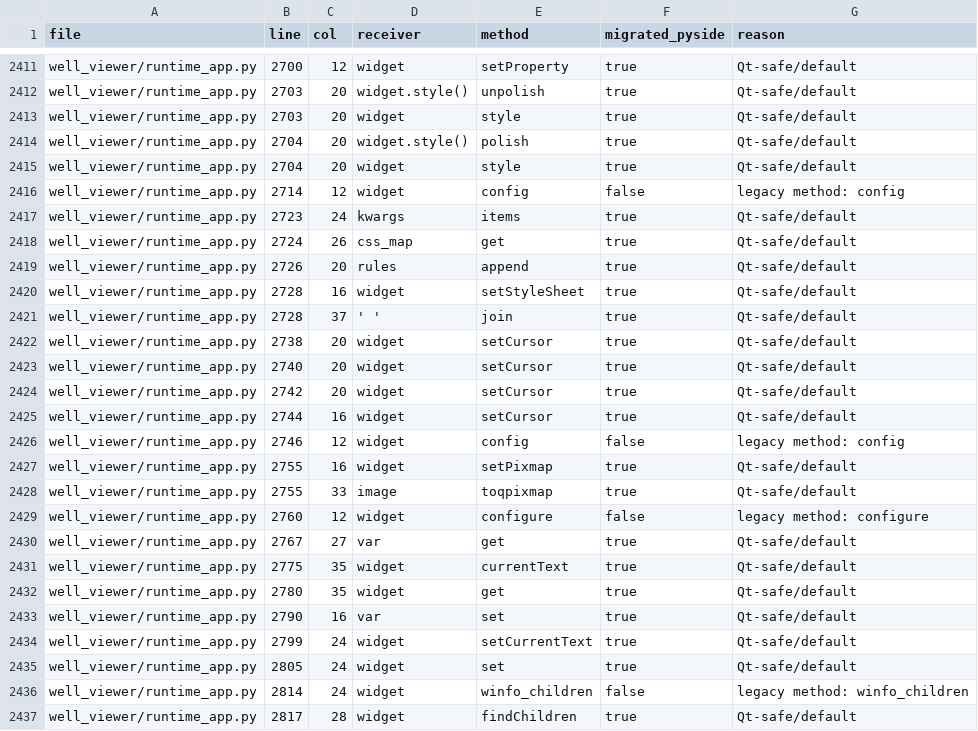
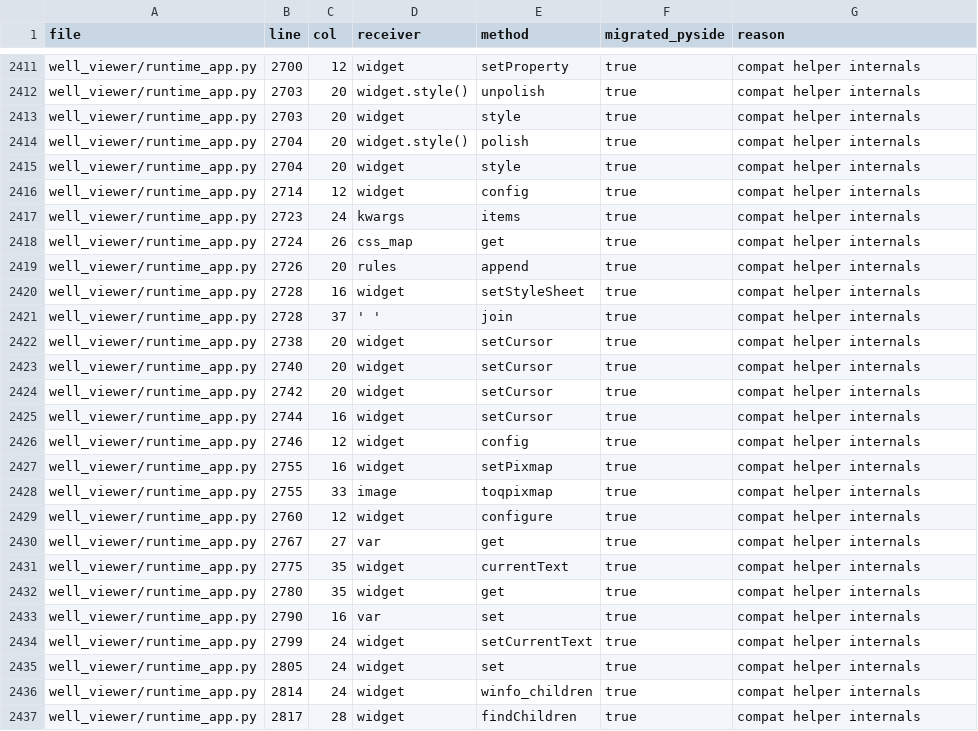
Before and after one commit to exzktly/A, a CSV file: _Docs/attribute_call_audit.csv, drawn as a sheet; only a part is shown, gaps mark what is left out; the diff covers the shown part only; the diff names each change by its address in the sheet, - before the commit and + after, or states it on an @@ line.

```diff
--- a/_Docs/attribute_call_audit.csv
+++ b/_Docs/attribute_call_audit.csv
-G2411:G2415 (reason): Qt-safe/default
+G2411:G2415 (reason): compat helper internals
-F2416 (migrated_pyside): false
+F2416 (migrated_pyside): true
-G2416 (reason): legacy method: config
+G2416 (reason): compat helper internals
-G2417:G2425 (reason): Qt-safe/default
+G2417:G2425 (reason): compat helper internals
-F2426 (migrated_pyside): false
+F2426 (migrated_pyside): true
-G2426 (reason): legacy method: config
+G2426 (reason): compat helper internals
-G2427:G2428 (reason): Qt-safe/default
+G2427:G2428 (reason): compat helper internals
-F2429 (migrated_pyside): false
+F2429 (migrated_pyside): true
-G2429 (reason): legacy method: configure
+G2429 (reason): compat helper internals
-G2430:G2435 (reason): Qt-safe/default
+G2430:G2435 (reason): compat helper internals
-F2436 (migrated_pyside): false
+F2436 (migrated_pyside): true
-G2436 (reason): legacy method: winfo_children
+G2436 (reason): compat helper internals
-G2437 (reason): Qt-safe/default
+G2437 (reason): compat helper internals
```
Also changed, not shown: 50 edited cells elsewhere in this file, 3 other files.
